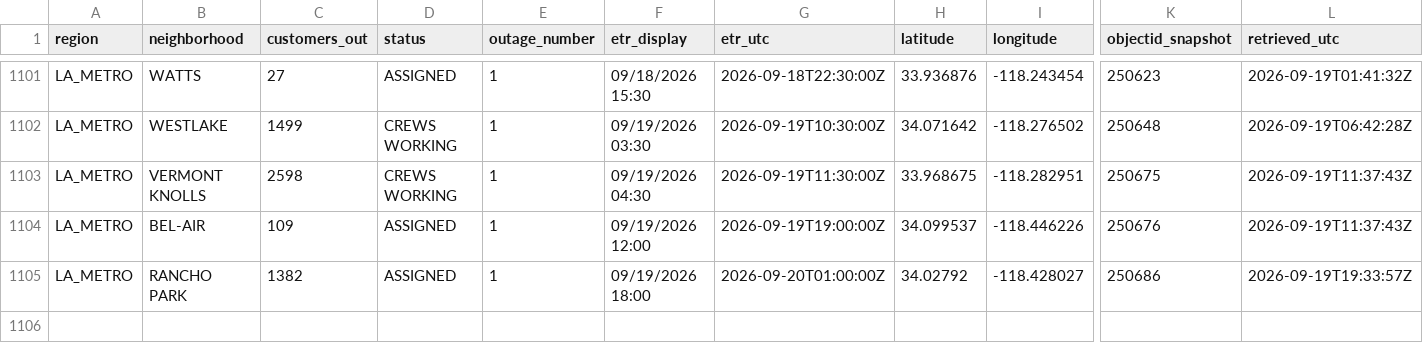
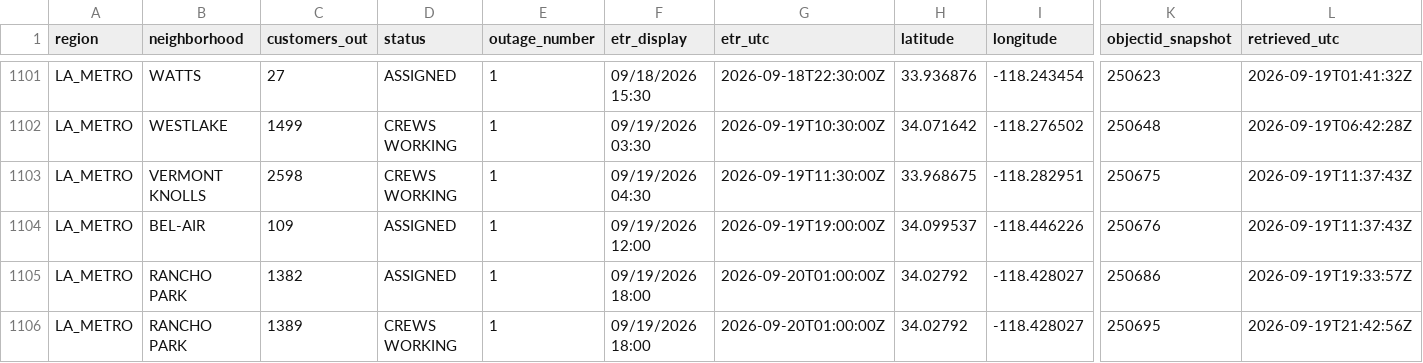
Before and after one commit to danish0305/sce-outage-tracker, a CSV file: ladwp/ladwp_la_outages_history.csv, drawn as a sheet; only a part is shown, gaps mark what is left out; rows hold the shown columns only; the diff names each change by its address in the sheet, - before the commit and + after, or states it on an @@ line.

```diff
--- a/ladwp/ladwp_la_outages_history.csv
+++ b/ladwp/ladwp_la_outages_history.csv
+row 1106: LA_METRO | RANCHO PARK | 1389 | CREWS WORKING | 1 | 09/19/2026 18:00 | 2026-09-20T01:00:00Z | 34.02792 | -118.428027 | 250695 | 2026-09-19T21:42:56Z
```
Also changed, not shown: anaheim/anaheim_outages_history.csv, anaheim/anaheim_points_history.csv, 10 other files.
